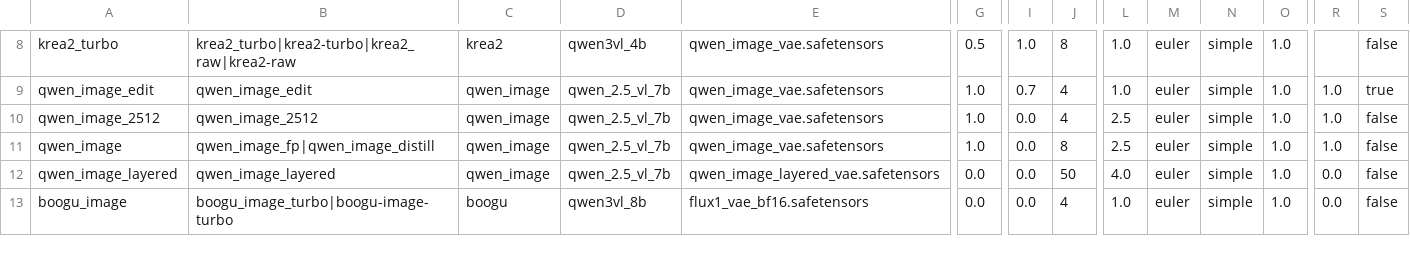
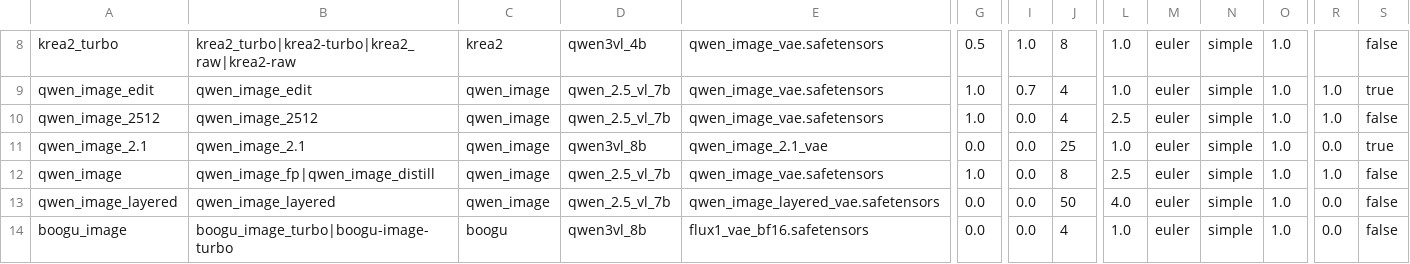
Before and after one commit to guojijun/ComfyUI_GJJ_Nodes, a TSV file: presets/model_family_presets.tsv, drawn as a sheet; only a part is shown, gaps mark what is left out; rows hold the shown columns only; the diff names each change by its address in the sheet, - before the commit and + after, or states it on an @@ line.

Commit message:
feat: add Qwen-Image 2.1 model support and optimize transparency handling
1. 新增Qwen-Image 2.1模型族配置与前端描述
2. 改进GGUF加载器，兼容缺失架构元数据的新模型
3. 实现透明图像预览与通道自动规整逻辑
4. 重构CLIP/VAE预设匹配与自动切换逻辑
5. 内联实现Qwen-Image 2.1专用编码与缓存逻辑
6. 更新节点使用统计与工作流示例文件

```diff
--- a/presets/model_family_presets.tsv
+++ b/presets/model_family_presets.tsv
+row 11: qwen_image_2.1 | qwen_image_2.1 | qwen_image | qwen3vl_8b | qwen_image_2.1_vae | 0.0 | 0.0 | 25 | 1.0 | euler | simple | 1.0 | 0.0 | true
```
Also changed, not shown: 6 other files.
